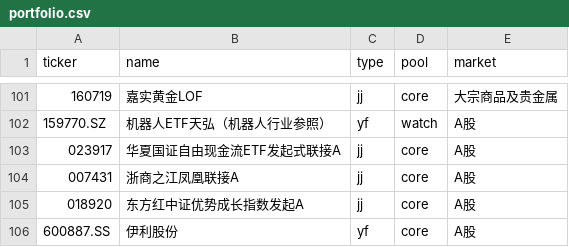
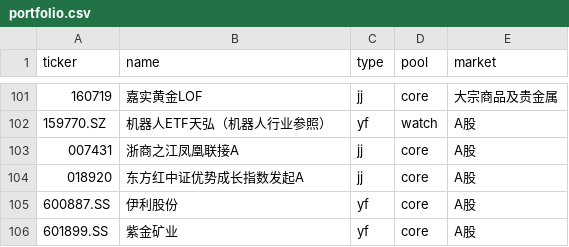
Before and after one commit to Johonzheng/mechanical-asset-monitor, a CSV file: portfolio.csv, drawn as a sheet; only a part is shown, gaps mark what is left out; the shorter side is filled out with more unchanged rows; the diff names each change by its address in the sheet, - before the commit and + after, or states it on an @@ line.

Commit message:
Update portfolio.csv
清仓华夏国证自由现金流ETF发起式联接A

```diff
--- a/portfolio.csv
+++ b/portfolio.csv
-row 103: 023917 | 华夏国证自由现金流ETF发起式联接A | jj | core | A股
```
